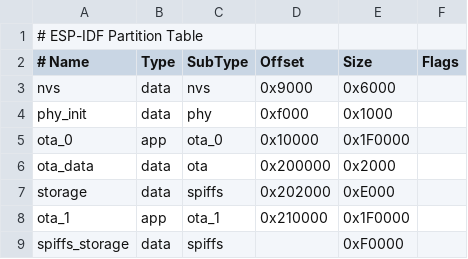
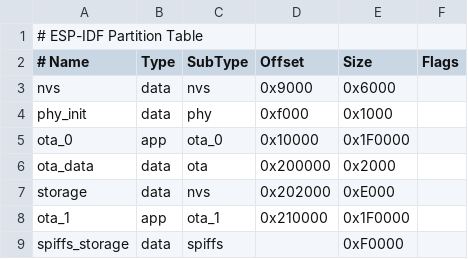
Before and after one commit to waveondev/water-dispenser, a CSV file: partitions.csv, drawn as a sheet.

```diff
--- a/partitions.csv
+++ b/partitions.csv
@@ -6,3 +6,3 @@ ota_0,app,ota_0,0x10000,0x1F0000,
 ota_data,data,ota,0x200000,0x2000,
-storage,data,spiffs,0x202000,0xE000,
+storage,data,nvs,0x202000,0xE000,
 ota_1,app,ota_1,0x210000,0x1F0000,
```
Also changed, not shown: 9 other files.
